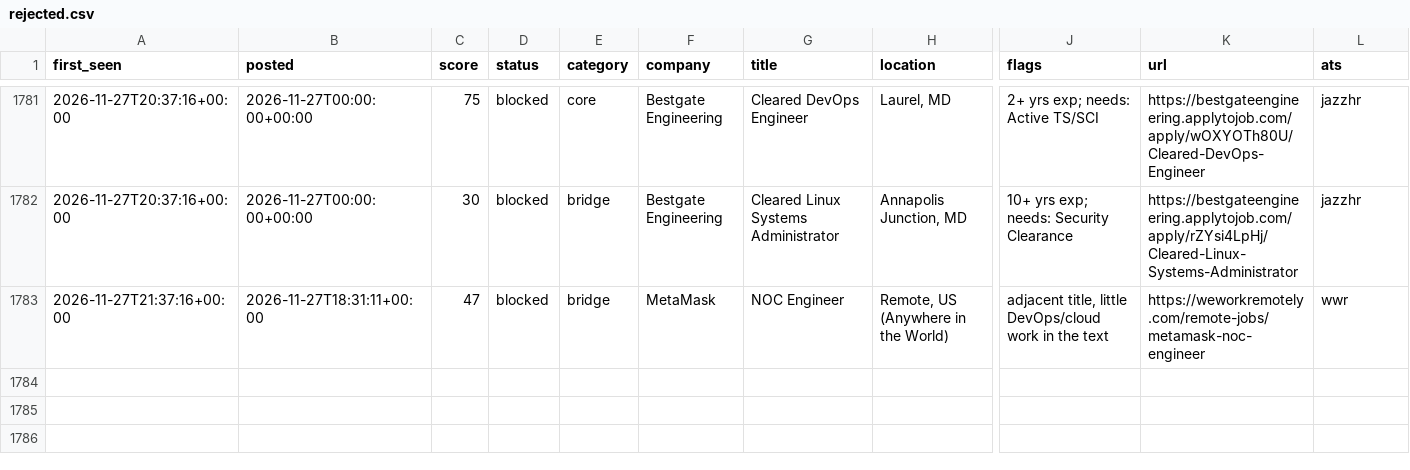
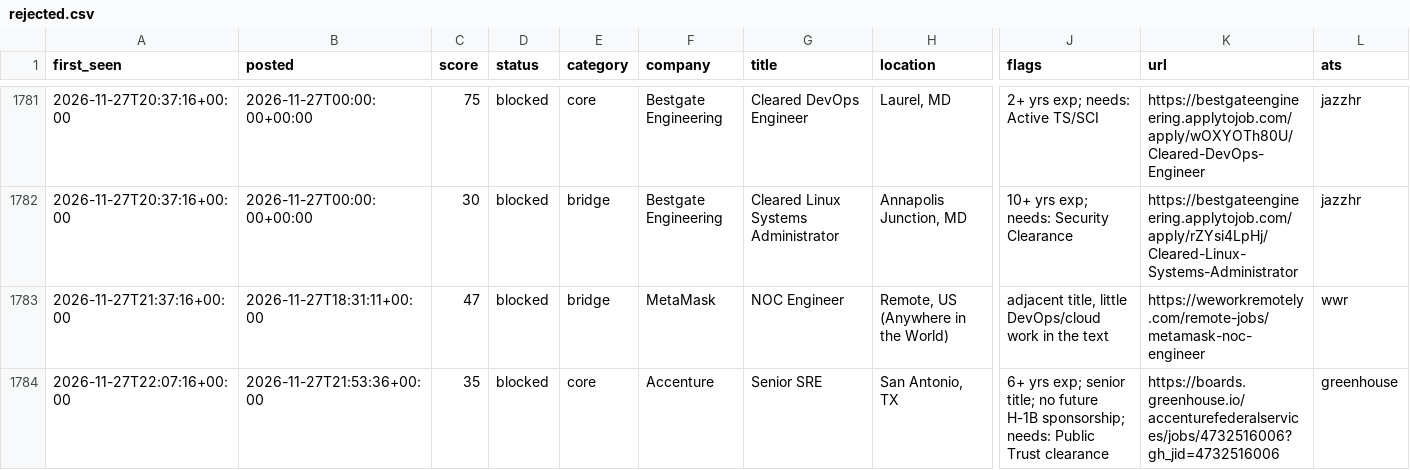
Before and after one commit to chandrakodali/job-radar, a CSV file: data/rejected.csv, drawn as a sheet; only a part is shown, gaps mark what is left out; rows hold the shown columns only; the diff names each change by its address in the sheet, - before the commit and + after, or states it on an @@ line.

```diff
--- a/data/rejected.csv
+++ b/data/rejected.csv
+row 1784: 2026-11-27T22:07:16+00:00 | 2026-11-27T21:53:36+00:00 | 35 | blocked | core | Accenture | Senior SRE | San Antonio, TX | 6+ yrs exp; senior title; no future H-1B sponsorship; needs: Public Trust clearance | https://boards.greenhouse.io/accenturefederalservices/jobs/4732516006?gh_jid=4732516006 | greenhouse
```
Also changed, not shown: 3 other files.
